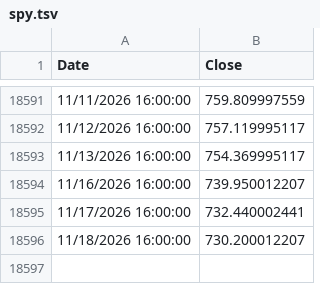
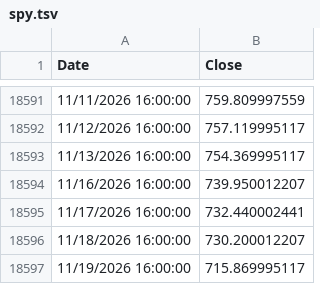
Before and after one commit to eLenoAr/tqqq.networthcast.com, a TSV file: data/spy.tsv, drawn as a sheet; only a part is shown, gaps mark what is left out; the diff names each change by its address in the sheet, - before the commit and + after, or states it on an @@ line.

```diff
--- a/data/spy.tsv
+++ b/data/spy.tsv
+row 18597: 11/19/2026 16:00:00 | 715.869995117
```
Also changed, not shown: data/intraday/tqqq-today-1m.tsv, data/spy-hl.tsv, 12 other files.
